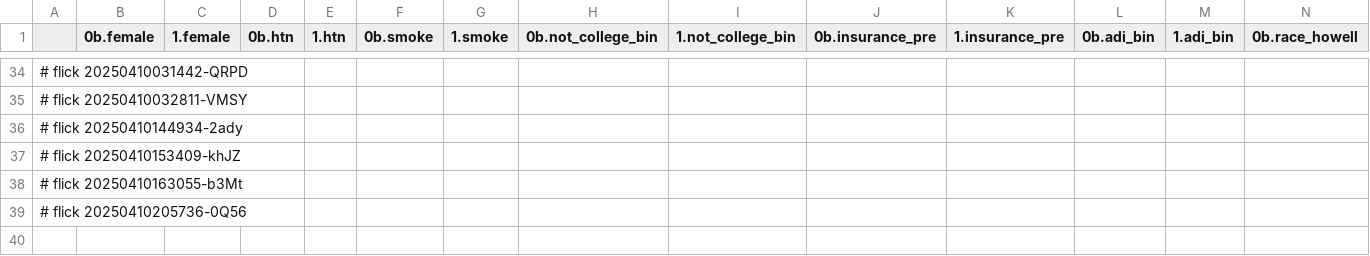
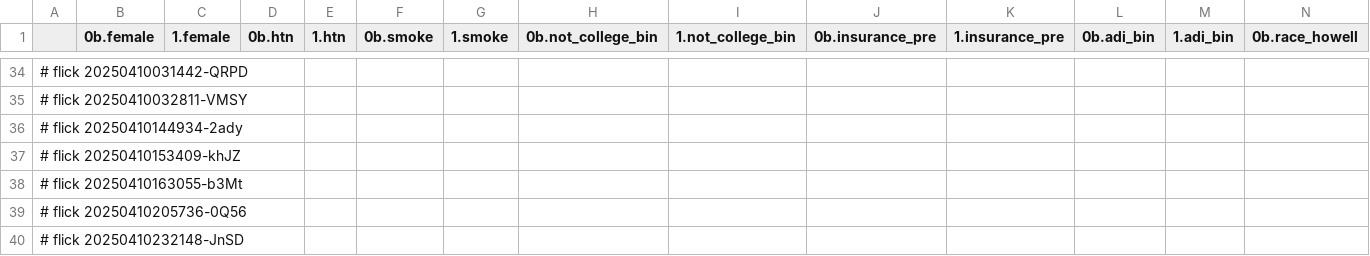
Before and after one commit to abikesa/hologram, a CSV file: kitabo/ensi/nis/App/assets/csv/cox_var.csv, drawn as a sheet; only a part is shown, gaps mark what is left out; rows hold the shown columns only; the diff names each change by its address in the sheet, - before the commit and + after, or states it on an @@ line.

Commit message:
kitabo/ensi/nis/App/assets/csv/cox_var.csv

```diff
--- a/kitabo/ensi/nis/App/assets/csv/cox_var.csv
+++ b/kitabo/ensi/nis/App/assets/csv/cox_var.csv
+row 40: # flick 20250410232148-JnSD
```
